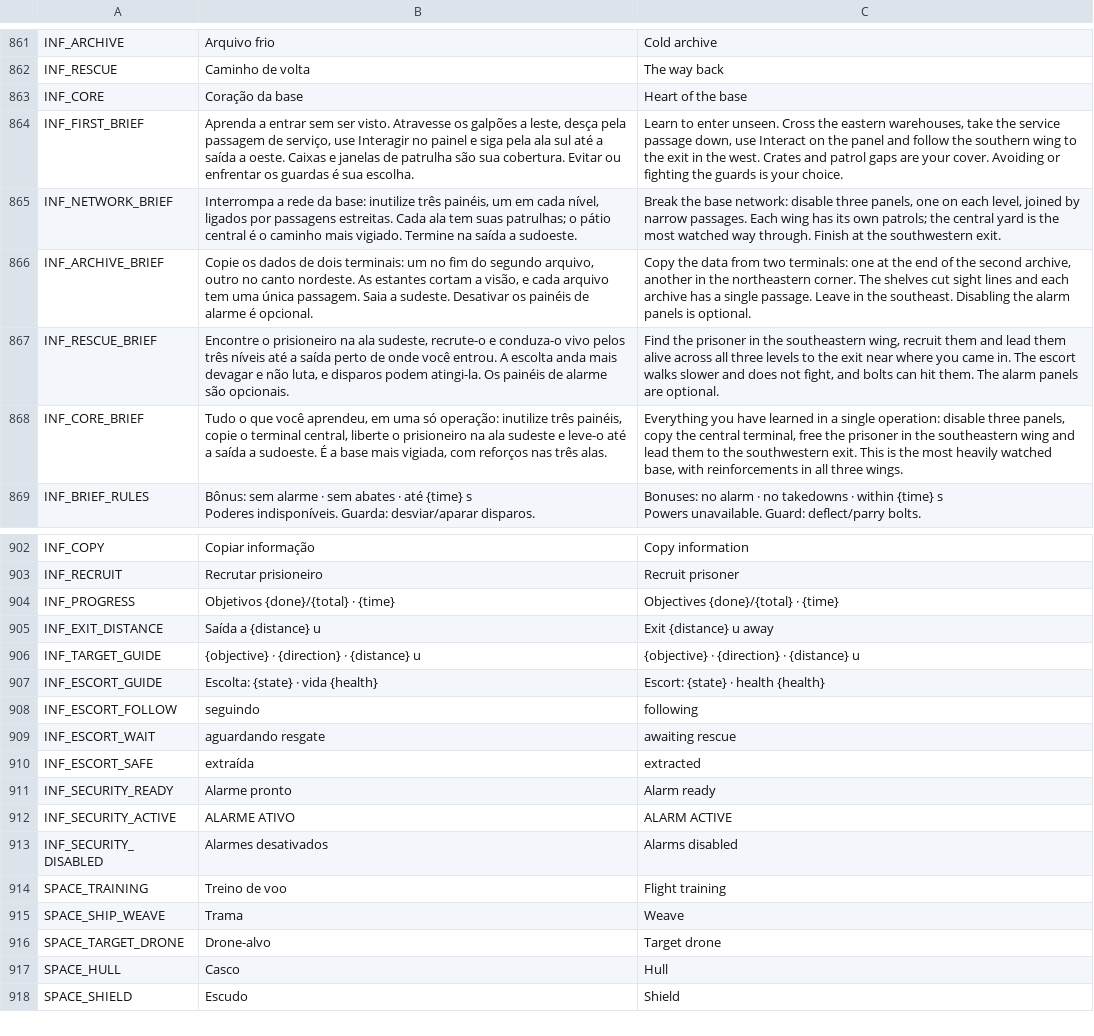
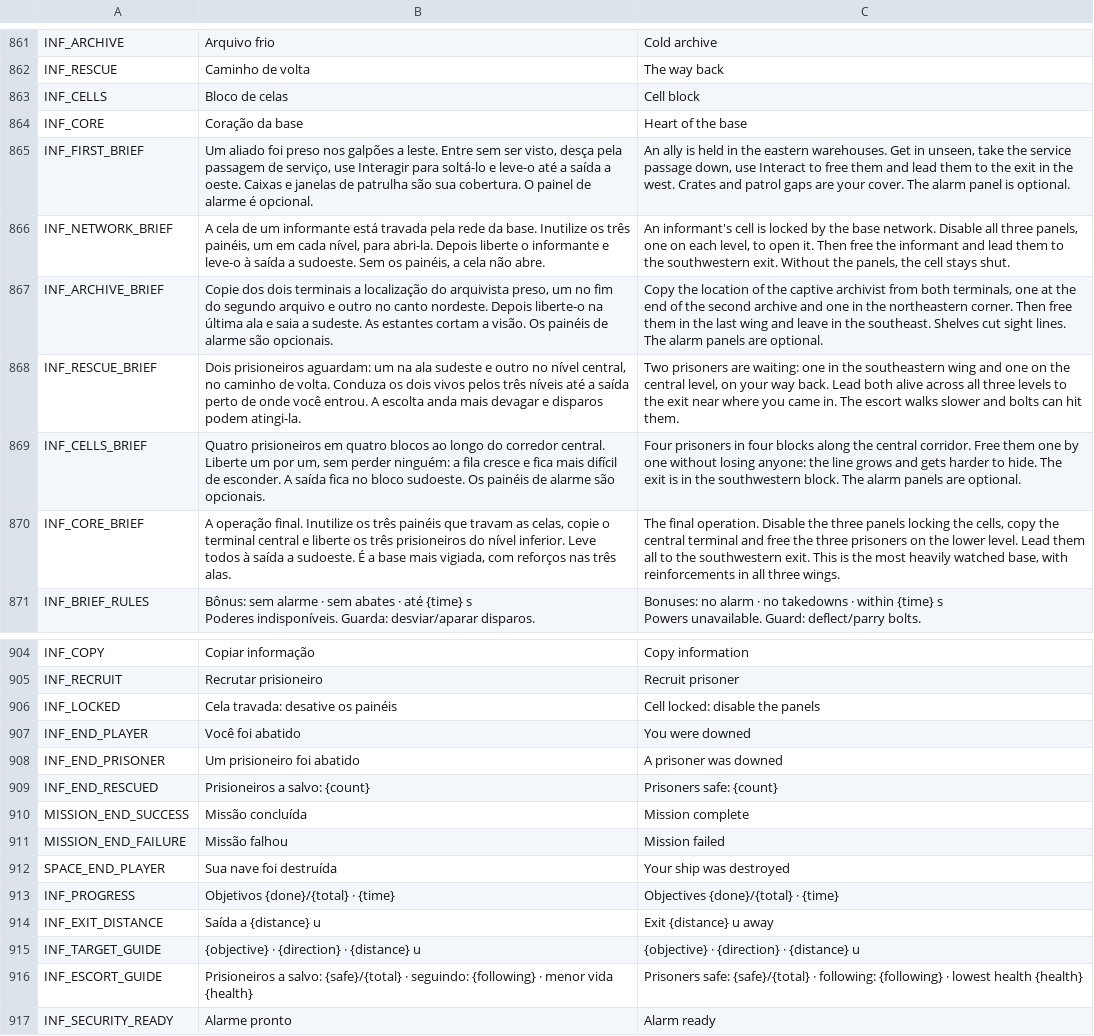
Before and after one commit to nicolasgrotto/duel-of-fates, a CSV file: localization/strings.csv, drawn as a sheet; only a part is shown, gaps mark what is left out; the shorter side is filled out with more unchanged rows; removed rows and columns are numbered as before the commit, all else as after; the diff names each change by its address in the sheet, - before the commit and + after, or states it on an @@ line.

Commit message:
feat(infiltration): make prisoner rescue the focus and close missions with a banner
Every mission now has prisoners, including the new Cell block. Objective panels
unlock the cells, freed prisoners follow in a line, and sneak moves to Ctrl. Both
special modes show mission complete or failed before the result screen.

```diff
--- a/localization/strings.csv
+++ b/localization/strings.csv
+row 863: INF_CELLS | Bloco de celas | Cell block
-B865: Aprenda a entrar sem ser visto. Atravesse os galpões a leste, desça pela passagem de serviço, use Interagir no painel e siga pela ala sul até a saída a oeste. Caixas e janelas de patrulha são sua cobertura. Evitar ou enfrentar os guardas é sua escolha.
+B865: Um aliado foi preso nos galpões a leste. Entre sem ser visto, desça pela passagem de serviço, use Interagir para soltá-lo e leve-o até a saída a oeste. Caixas e janelas de patrulha são sua cobertura. O painel de alarme é opcional.
-C865: Learn to enter unseen. Cross the eastern warehouses, take the service passage down, use Interact on the panel and follow the southern wing to the exit in the west. Crates and patrol gaps are your cover. Avoiding or fighting the guards is your choice.
+C865: An ally is held in the eastern warehouses. Get in unseen, take the service passage down, use Interact to free them and lead them to the exit in the west. Crates and patrol gaps are your cover. The alarm panel is optional.
-B866: Interrompa a rede da base: inutilize três painéis, um em cada nível, ligados por passagens estreitas. Cada ala tem suas patrulhas; o pátio central é o caminho mais vigiado. Termine na saída a sudoeste.
+B866: A cela de um informante está travada pela rede da base. Inutilize os três painéis, um em cada nível, para abri-la. Depois liberte o informante e leve-o à saída a sudoeste. Sem os painéis, a cela não abre.
-C866: Break the base network: disable three panels, one on each level, joined by narrow passages. Each wing has its own patrols; the central yard is the most watched way through. Finish at the southwestern exit.
+C866: An informant's cell is locked by the base network. Disable all three panels, one on each level, to open it. Then free the informant and lead them to the southwestern exit. Without the panels, the cell stays shut.
-B867: Copie os dados de dois terminais: um no fim do segundo arquivo, outro no canto nordeste. As estantes cortam a visão, e cada arquivo tem uma única passagem. Saia a sudeste. Desativar os painéis de alarme é opcional.
+B867: Copie dos dois terminais a localização do arquivista preso, um no fim do segundo arquivo e outro no canto nordeste. Depois liberte-o na última ala e saia a sudeste. As estantes cortam a visão. Os painéis de alarme são opcionais.
-C867: Copy the data from two terminals: one at the end of the second archive, another in the northeastern corner. The shelves cut sight lines and each archive has a single passage. Leave in the southeast. Disabling the alarm panels is optional.
+C867: Copy the location of the captive archivist from both terminals, one at the end of the second archive and one in the northeastern corner. Then free them in the last wing and leave in the southeast. Shelves cut sight lines. The alarm panels are optional.
-B868: Encontre o prisioneiro na ala sudeste, recrute-o e conduza-o vivo pelos três níveis até a saída perto de onde você entrou. A escolta anda mais devagar e não luta, e disparos podem atingi-la. Os painéis de alarme são opcionais.
+B868: Dois prisioneiros aguardam: um na ala sudeste e outro no nível central, no caminho de volta. Conduza os dois vivos pelos três níveis até a saída perto de onde você entrou. A escolta anda mais devagar e disparos podem atingi-la.
-C868: Find the prisoner in the southeastern wing, recruit them and lead them alive across all three levels to the exit near where you came in. The escort walks slower and does not fight, and bolts can hit them. The alarm panels are optional.
+C868: Two prisoners are waiting: one in the southeastern wing and one on the central level, on your way back. Lead both alive across all three levels to the exit near where you came in. The escort walks slower and bolts can hit them.
+row 869: INF_CELLS_BRIEF | Quatro prisioneiros em quatro blocos ao longo do corredor central. Liberte um por um, sem perder ninguém: a fila cresce e fica mais difícil de esconder. A saída fica no bloco sudoeste. Os painéis de alarme são opcionais. | Four prisoners in four blocks along the central corridor. Free them one by one without losing anyone: the line grows and gets harder to hide. The exit is in the southwestern block. The alarm panels are optional.
-B870: Tudo o que você aprendeu, em uma só operação: inutilize três painéis, copie o terminal central, liberte o prisioneiro na ala sudeste e leve-o até a saída a…
+B870: A operação final. Inutilize os três painéis que travam as celas, copie o terminal central e liberte os três prisioneiros do nível inferior. Leve todos à saída a…
-C870: Everything you have learned in a single operation: disable three panels, copy the central terminal, free the prisoner in the southeastern wing and lead them to the…
+C870: The final operation. Disable the three panels locking the cells, copy the central terminal and free the three prisoners on the lower level. Lead them all to the…
+row 906: INF_LOCKED | Cela travada: desative os painéis | Cell locked: disable the panels
+row 907: INF_END_PLAYER | Você foi abatido | You were downed
+row 908: INF_END_PRISONER | Um prisioneiro foi abatido | A prisoner was downed
+row 909: INF_END_RESCUED | Prisioneiros a salvo: {count} | Prisoners safe: {count}
+row 910: MISSION_END_SUCCESS | Missão concluída | Mission complete
+row 911: MISSION_END_FAILURE | Missão falhou | Mission failed
+row 912: SPACE_END_PLAYER | Sua nave foi destruída | Your ship was destroyed
-B916: Escolta: {state} · vida {health}
+B916: Prisioneiros a salvo: {safe}/{total} · seguindo: {following} · menor vida {health}
-C916: Escort: {state} · health {health}
+C916: Prisoners safe: {safe}/{total} · following: {following} · lowest health {health}
-row 908: INF_ESCORT_FOLLOW | seguindo | following
-row 909: INF_ESCORT_WAIT | aguardando resgate | awaiting rescue
-row 910: INF_ESCORT_SAFE | extraída | extracted
```
Also changed, not shown: 35 other files.
